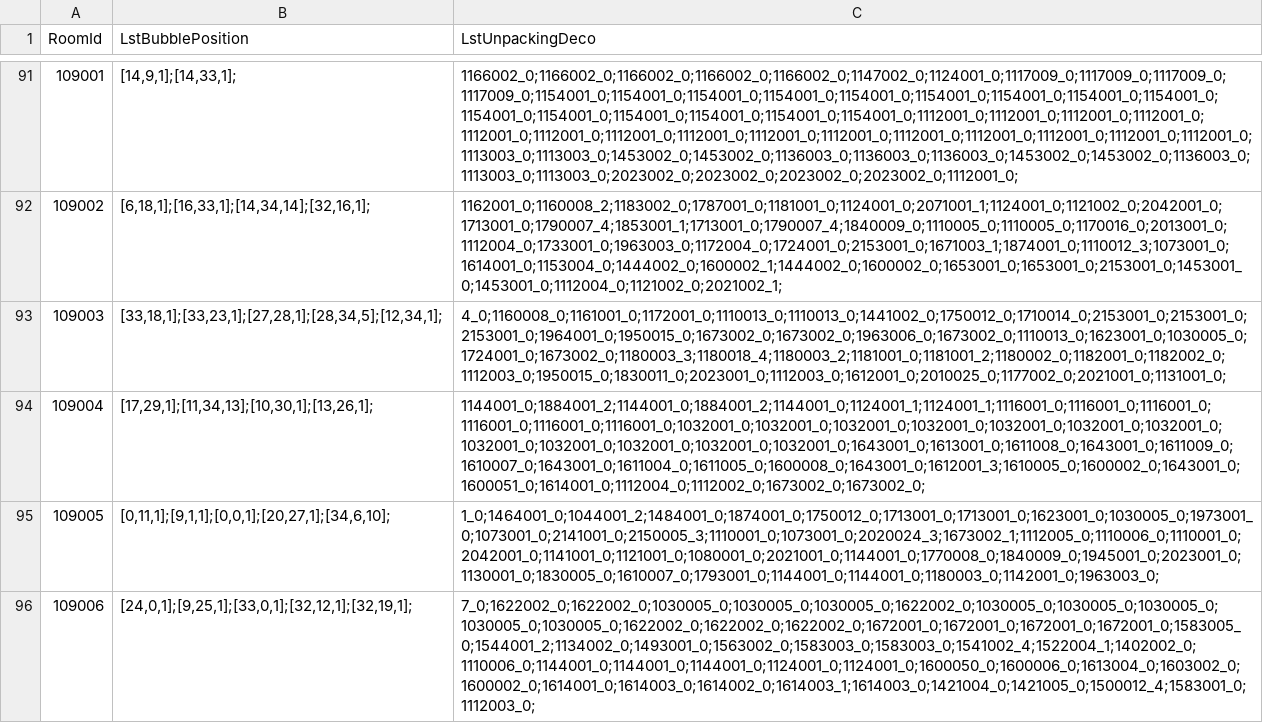
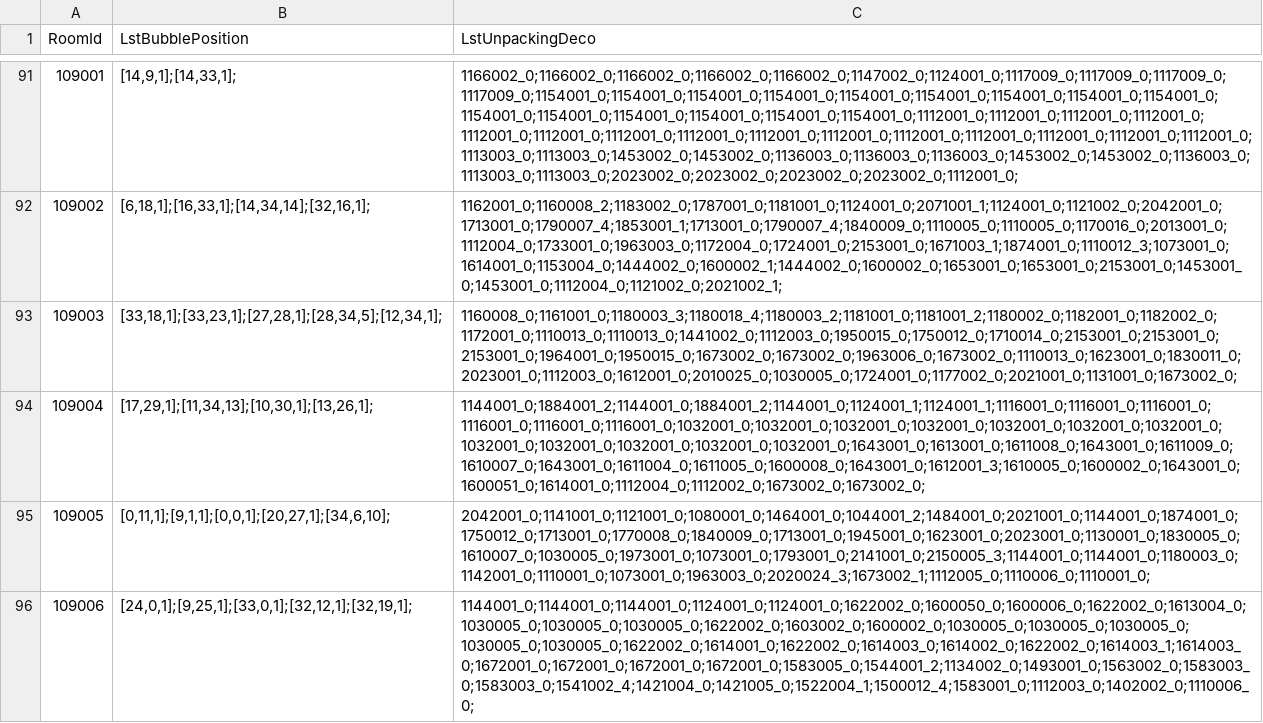
Before and after one commit to QuangBao29/kdl-tool-clone, a CSV file: Assets/_KDL/_GameResources/Configs/Bubble/ConfigBubblePlayPosition.csv, drawn as a sheet; only a part is shown, gaps mark what is left out; the diff covers the shown part only; the diff names each change by its address in the sheet, - before the commit and + after, or states it on an @@ line.

Commit message:
-update: fix bubble deco in rooms

```diff
--- a/Assets/_KDL/_GameResources/Configs/Bubble/ConfigBubblePlayPosition.csv
+++ b/Assets/_KDL/_GameResources/Configs/Bubble/ConfigBubblePlayPosition.csv
-C93 (LstUnpackingDeco): 4_0;1160008_0;1161001_0;1172001_0;1110013_0;1110013_0;1441002_0;1750012_0;1710014_0;2153001_0;2153001_0;2153001_0;1964001_0;1950015_0;1673002_0;1673002_0;1963006_0;1673002_0;1110013_0;1623001_0;1030005_0;1724001_0;1673002_0;1180003_3;1180018_4;1180003_2;1181001_0;1181001_2;1180002_0;1182001_0;1182002_0;1112003_0;1950015_0;1830011_0;2023001_0;1112003_0;1612001_0;2010025_0;1177002_0;2021001_0;1131001_0;
+C93 (LstUnpackingDeco): 1160008_0;1161001_0;1180003_3;1180018_4;1180003_2;1181001_0;1181001_2;1180002_0;1182001_0;1182002_0;1172001_0;1110013_0;1110013_0;1441002_0;1112003_0;1950015_0;1750012_0;1710014_0;2153001_0;2153001_0;2153001_0;1964001_0;1950015_0;1673002_0;1673002_0;1963006_0;1673002_0;1110013_0;1623001_0;1830011_0;2023001_0;1112003_0;1612001_0;2010025_0;1030005_0;1724001_0;1177002_0;2021001_0;1131001_0;1673002_0;
-C95 (LstUnpackingDeco): 1_0;1464001_0;1044001_2;1484001_0;1874001_0;1750012_0;1713001_0;1713001_0;1623001_0;1030005_0;1973001_0;1073001_0;2141001_0;2150005_3;1110001_0;1073001_0;2020024_3;1673002_1;1112005_0;1110006_0;1110001_0;2042001_0;1141001_0;1121001_0;1080001_0;2021001_0;1144001_0;1770008_0;1840009_0;1945001_0;2023001_0;1130001_0;1830005_0;1610007_0;1793001_0;1144001_0;1144001_0;1180003_0;1142001_0;1963003_0;
+C95 (LstUnpackingDeco): 2042001_0;1141001_0;1121001_0;1080001_0;1464001_0;1044001_2;1484001_0;2021001_0;1144001_0;1874001_0;1750012_0;1713001_0;1770008_0;1840009_0;1713001_0;1945001_0;1623001_0;2023001_0;1130001_0;1830005_0;1610007_0;1030005_0;1973001_0;1073001_0;1793001_0;2141001_0;2150005_3;1144001_0;1144001_0;1180003_0;1142001_0;1110001_0;1073001_0;1963003_0;2020024_3;1673002_1;1112005_0;1110006_0;1110001_0;
-C96 (LstUnpackingDeco): 7_0;1622002_0;1622002_0;1030005_0;1030005_0;1030005_0;1622002_0;1030005_0;1030005_0;1030005_0;1030005_0;1030005_0;1622002_0;1622002_0;1622002_0;1672001_0;1672001_0;1672001_0;1672001_0;1583005_0;1544001_2;1134002_0;1493001_0;1563002_0;1583003_0;1583003_0;1541002_4;1522004_1;1402002_0;1110006_0;1144001_0;1144001_0;1144001_0;1124001_0;1124001_0;1600050_0;1600006_0;1613004_0;1603002_0;1600002_0;1614001_0;1614003_0;1614002_0;1614003_1;1614003_0;1421004_0;1421005_0;1500012_4;1583001_0;1112003_0;
+C96 (LstUnpackingDeco): 1144001_0;1144001_0;1144001_0;1124001_0;1124001_0;1622002_0;1600050_0;1600006_0;1622002_0;1613004_0;1030005_0;1030005_0;1030005_0;1622002_0;1603002_0;1600002_0;1030005_0;1030005_0;1030005_0;1030005_0;1030005_0;1622002_0;1614001_0;1622002_0;1614003_0;1614002_0;1622002_0;1614003_1;1614003_0;1672001_0;1672001_0;1672001_0;1672001_0;1583005_0;1544001_2;1134002_0;1493001_0;1563002_0;1583003_0;1583003_0;1541002_4;1421004_0;1421005_0;1522004_1;1500012_4;1583001_0;1112003_0;1402002_0;1110006_0;
```
Also changed, not shown: 5 edited cells elsewhere in this file.
